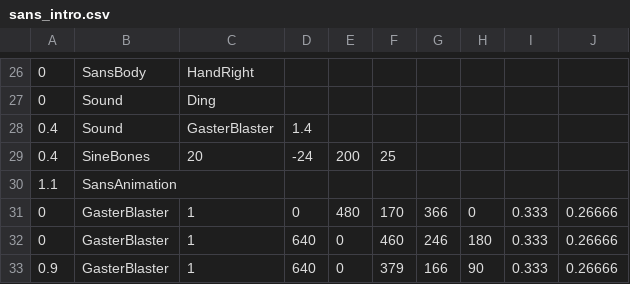
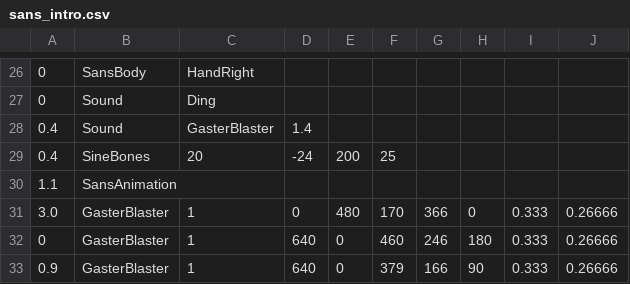
Before and after one commit to mario1D240/mr.man, a CSV file: sans_intro.csv, drawn as a sheet; only a part is shown, gaps mark what is left out.

Commit message:
Update sans_intro.csv

```diff
--- a/sans_intro.csv
+++ b/sans_intro.csv
@@ -30,3 +30,3 @@
 1.1,SansAnimation,,,,,,,,
-0,GasterBlaster,1,0,480,170,366,0,0.333,0.26666
+3.0,GasterBlaster,1,0,480,170,366,0,0.333,0.26666
 0,GasterBlaster,1,640,0,460,246,180,0.333,0.26666
```
